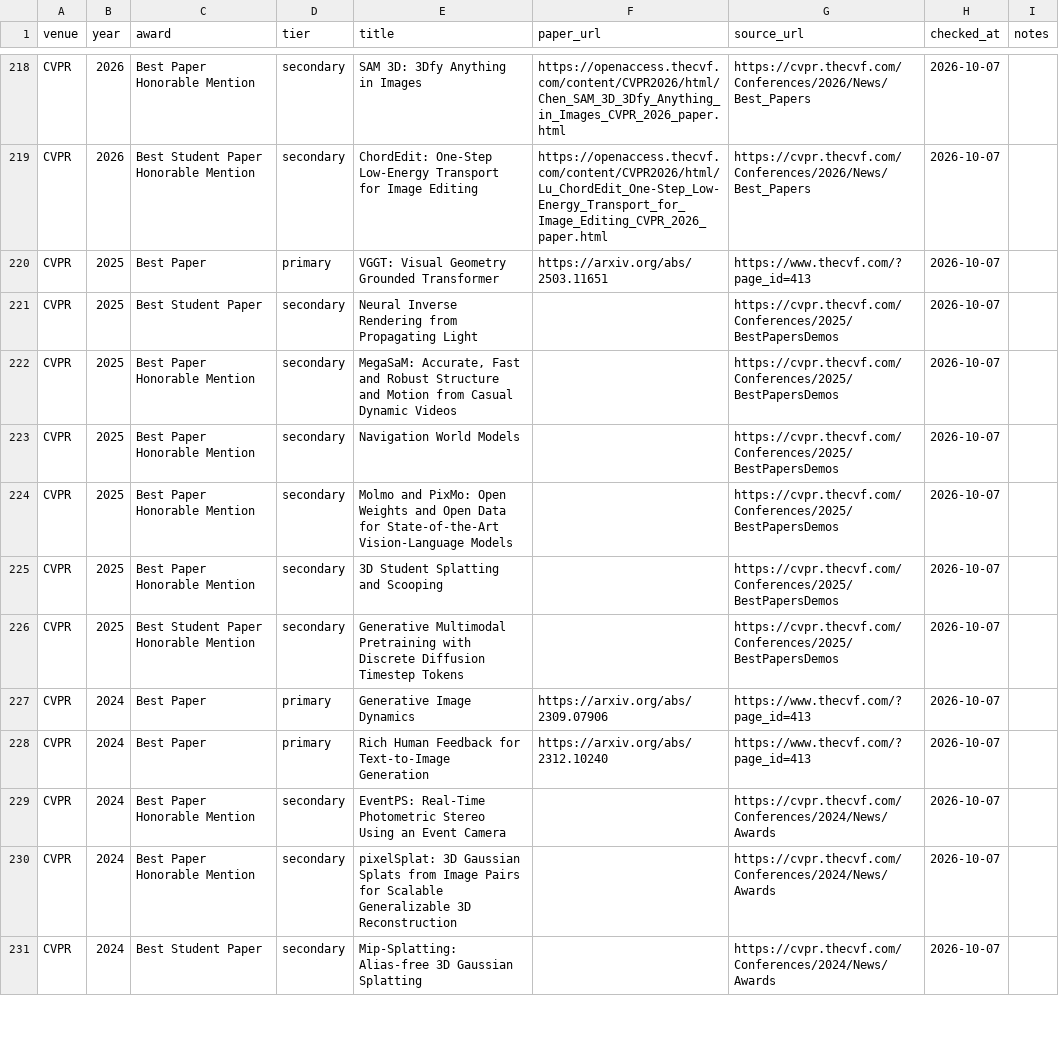
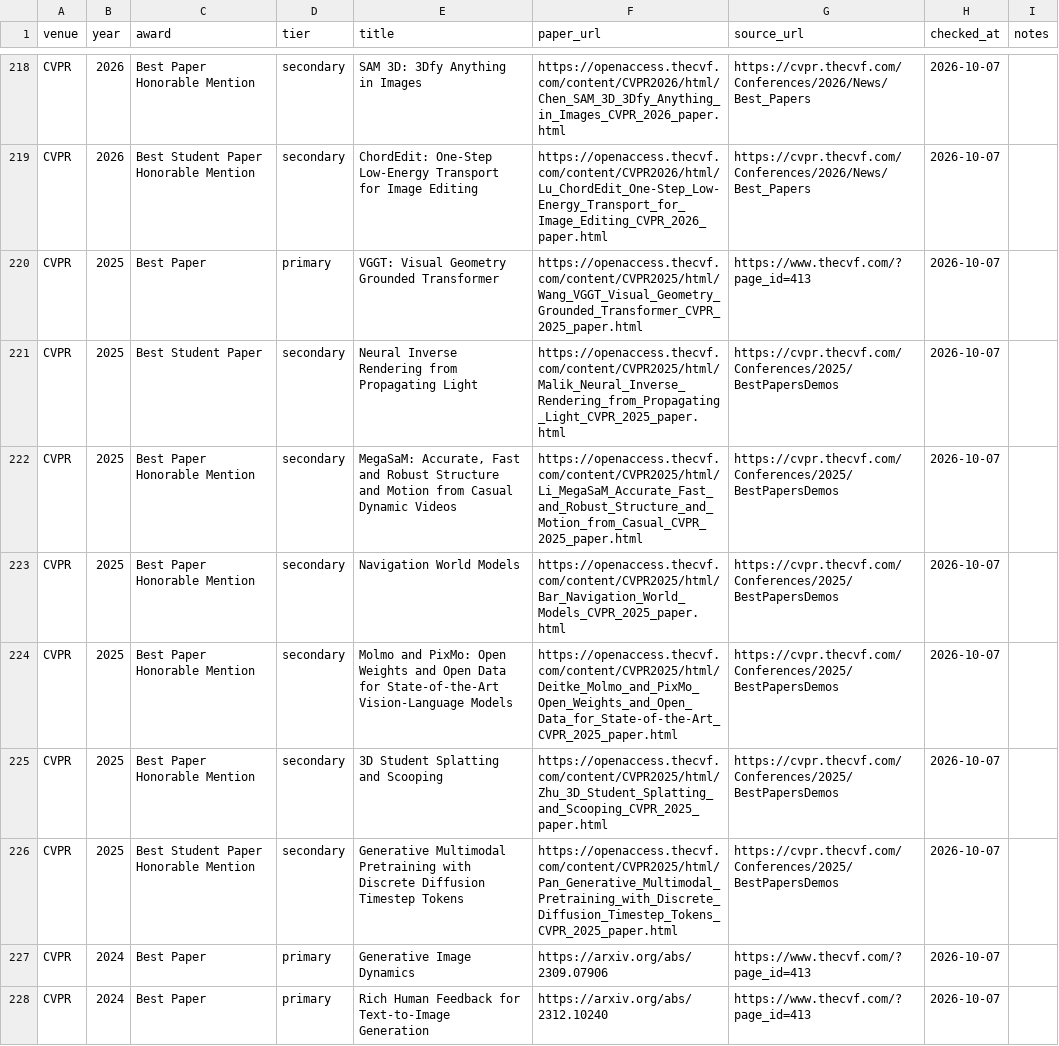
Before and after one commit to shunk031/awesome-ai-best-papers, a CSV file: data/papers.csv, drawn as a sheet; only a part is shown, gaps mark what is left out; the shorter side is filled out with more unchanged rows.

```diff
--- a/data/papers.csv
+++ b/data/papers.csv
@@ -219,9 +219,9 @@ CVPR,2026,Best Paper Honorable Mention,secondary,SAM 3D: 3Dfy Anything in Images
 CVPR,2026,Best Student Paper Honorable Mention,secondary,ChordEdit: One-Step Low-Energy Transport for Image Editing,https://openaccess.thecvf.com/content/CVPR2026/html/Lu_ChordEdit_One-Step_Low-Energy_Transport_for_Image_Editing_CVPR_2026_paper.html,https://cvpr.thecvf.com/Conferences/2026/News/Best_Papers,2026-10-07,
-CVPR,2025,Best Paper,primary,VGGT: Visual Geometry Grounded Transformer,https://arxiv.org/abs/2503.11651,https://www.thecvf.com/?page_id=413,2026-10-07,
-CVPR,2025,Best Student Paper,secondary,Neural Inverse Rendering from Propagating Light,,https://cvpr.thecvf.com/Conferences/2025/BestPapersDemos,2026-10-07,
-CVPR,2025,Best Paper Honorable Mention,secondary,"MegaSaM: Accurate, Fast and Robust Structure and Motion from Casual Dynamic Videos",,https://cvpr.thecvf.com/Conferences/2025/BestPapersDemos,2026-10-07,
-CVPR,2025,Best Paper Honorable Mention,secondary,Navigation World Models,,https://cvpr.thecvf.com/Conferences/2025/BestPapersDemos,2026-10-07,
-CVPR,2025,Best Paper Honorable Mention,secondary,Molmo and PixMo: Open Weights and Open Data for State-of-the-Art Vision-Language Models,,https://cvpr.thecvf.com/Conferences/2025/BestPapersDemos,2026-10-07,
-CVPR,2025,Best Paper Honorable Mention,secondary,3D Student Splatting and Scooping,,https://cvpr.thecvf.com/Conferences/2025/BestPapersDemos,2026-10-07,
-CVPR,2025,Best Student Paper Honorable Mention,secondary,Generative Multimodal Pretraining with Discrete Diffusion Timestep Tokens,,https://cvpr.thecvf.com/Conferences/2025/BestPapersDemos,2026-10-07,
+CVPR,2025,Best Paper,primary,VGGT: Visual Geometry Grounded Transformer,https://openaccess.thecvf.com/content/CVPR2025/html/Wang_VGGT_Visual_Geometry_Grounded_Transformer_CVPR_2025_paper.html,https://www.thecvf.com/?page_id=413,2026-10-07,
+CVPR,2025,Best Student Paper,secondary,Neural Inverse Rendering from Propagating Light,https://openaccess.thecvf.com/content/CVPR2025/html/Malik_Neural_Inverse_Rendering_from_Propagating_Light_CVPR_2025_paper.html,https://cvpr.thecvf.com/Conferences/2025/BestPapersDemos,2026-10-07,
+CVPR,2025,Best Paper Honorable Mention,secondary,"MegaSaM: Accurate, Fast and Robust Structure and Motion from Casual Dynamic Videos",https://openaccess.thecvf.com/content/CVPR2025/html/Li_MegaSaM_Accurate_Fast_and_Robust_Structure_and_Motion_from_Casual_CVPR_2025_paper.html,https://cvpr.thecvf.com/Conferences/2025/BestPapersDemos,2026-10-07,
+CVPR,2025,Best Paper Honorable Mention,secondary,Navigation World Models,https://openaccess.thecvf.com/content/CVPR2025/html/Bar_Navigation_World_Models_CVPR_2025_paper.html,https://cvpr.thecvf.com/Conferences/2025/BestPapersDemos,2026-10-07,
+CVPR,2025,Best Paper Honorable Mention,secondary,Molmo and PixMo: Open Weights and Open Data for State-of-the-Art Vision-Language Models,https://openaccess.thecvf.com/content/CVPR2025/html/Deitke_Molmo_and_PixMo_Open_Weights_and_Open_Data_for_State-of-the-Art_CVPR_2025_paper.html,https://cvpr.thecvf.com/Conferences/2025/BestPapersDemos,2026-10-07,
+CVPR,2025,Best Paper Honorable Mention,secondary,3D Student Splatting and Scooping,https://openaccess.thecvf.com/content/CVPR2025/html/Zhu_3D_Student_Splatting_and_Scooping_CVPR_2025_paper.html,https://cvpr.thecvf.com/Conferences/2025/BestPapersDemos,2026-10-07,
+CVPR,2025,Best Student Paper Honorable Mention,secondary,Generative Multimodal Pretraining with Discrete Diffusion Timestep Tokens,https://openaccess.thecvf.com/content/CVPR2025/html/Pan_Generative_Multimodal_Pretraining_with_Discrete_Diffusion_Timestep_Tokens_CVPR_2025_paper.html,https://cvpr.thecvf.com/Conferences/2025/BestPapersDemos,2026-10-07,
 CVPR,2024,Best Paper,primary,Generative Image Dynamics,https://arxiv.org/abs/2309.07906,https://www.thecvf.com/?page_id=413,2026-10-07,
```
Also changed, not shown: 1 other file.
